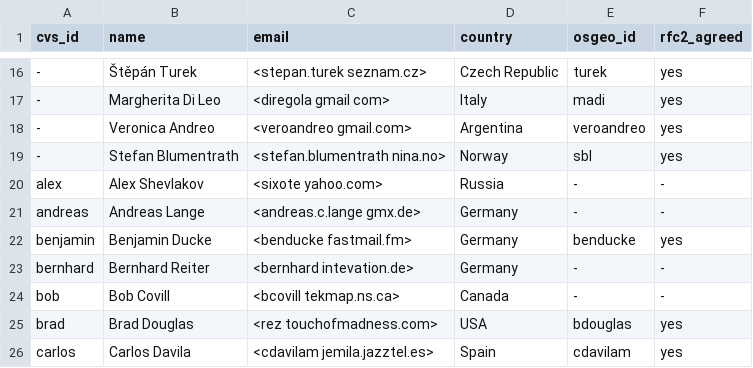
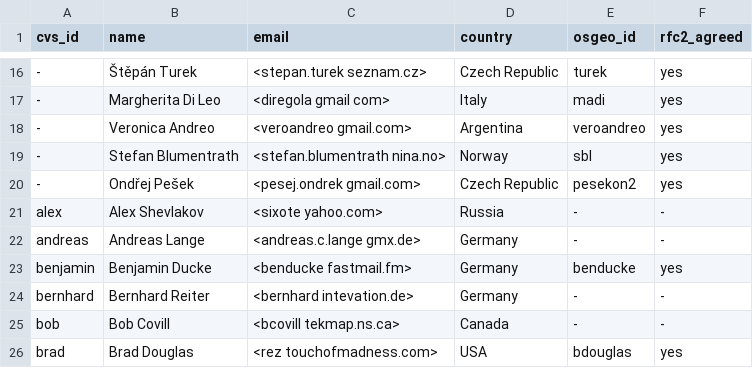
Before and after one commit to GRASS-GIS/grass-ci, a CSV file: contributors.csv, drawn as a sheet; only a part is shown, gaps mark what is left out; the shorter side is filled out with more unchanged rows; the diff names each change by its address in the sheet, - before the commit and + after, or states it on an @@ line.

Commit message:
contributors.csv: Ondrej Pesek added
git-svn-id: https://svn.osgeo.org/grass/grass/trunk@74024 15284696-431f-4ddb-bdfa-cd5b030d7da7

```diff
--- a/contributors.csv
+++ b/contributors.csv
+row 20: - | Ondřej Pešek | <pesej.ondrek gmail.com> | Czech Republic | pesekon2 | yes
```
